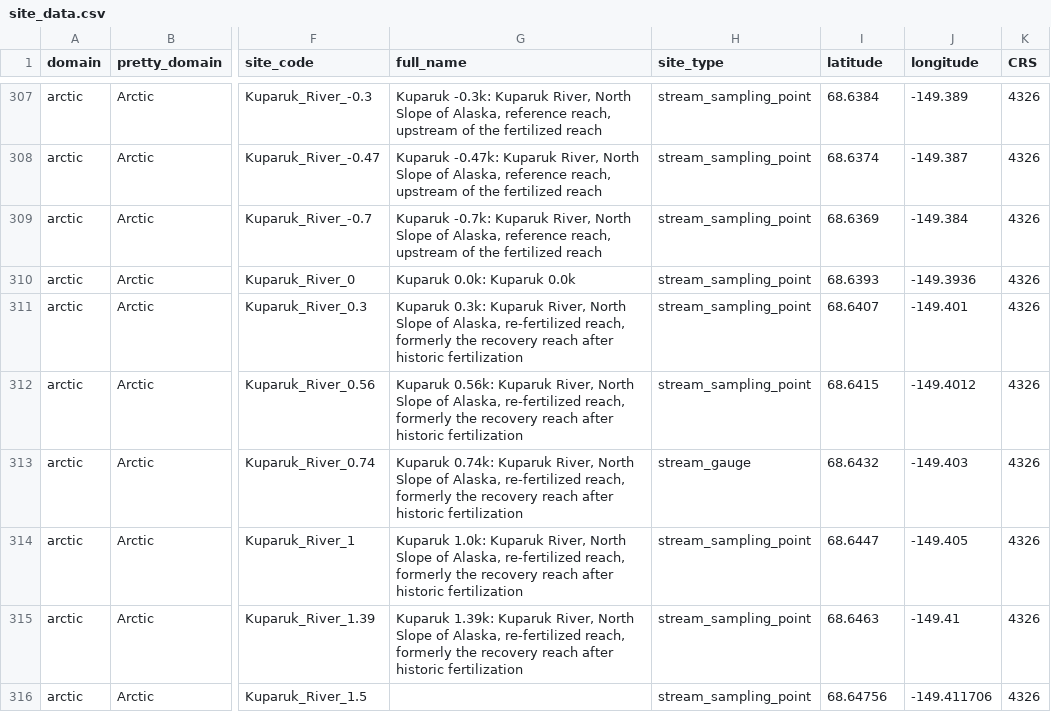
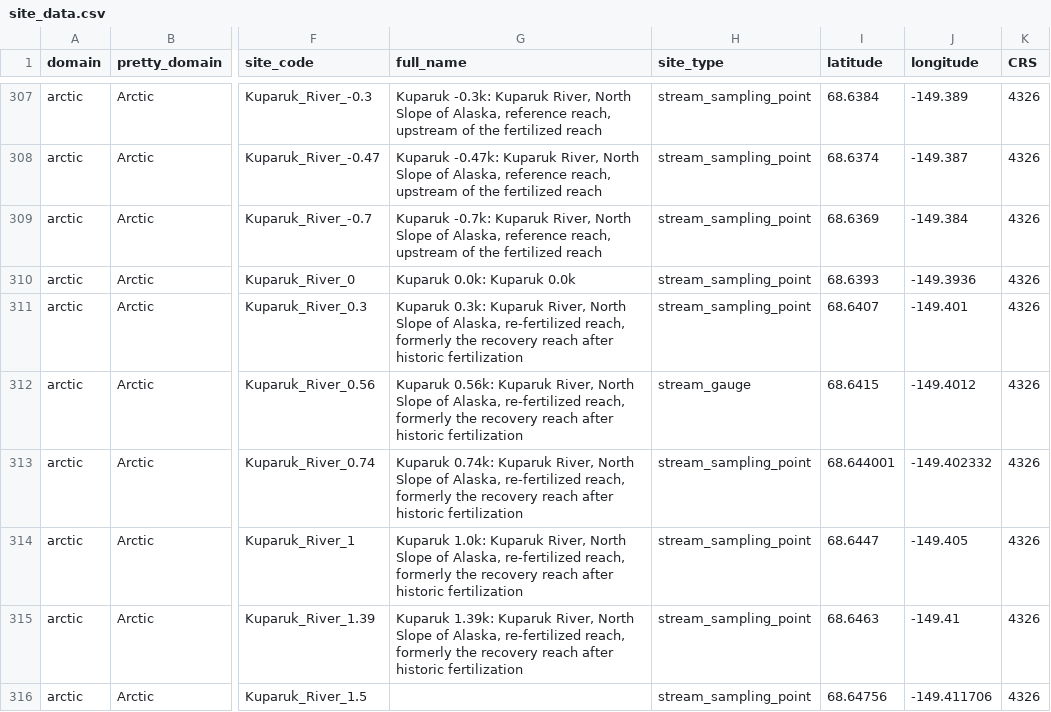
Before and after one commit to MacroSHEDS/macrosheds, a CSV file: site_data.csv, drawn as a sheet; only a part is shown, gaps mark what is left out; the diff names each change by its address in the sheet, - before the commit and + after, or states it on an @@ line.

Commit message:
site_data updated

```diff
--- a/site_data.csv
+++ b/site_data.csv
-H312 (site_type): stream_sampling_point
+H312 (site_type): stream_gauge
-H313 (site_type): stream_gauge
+H313 (site_type): stream_sampling_point
-I313 (latitude): 68.6432
+I313 (latitude): 68.644001
-J313 (longitude): -149.403
+J313 (longitude): -149.402332
```
